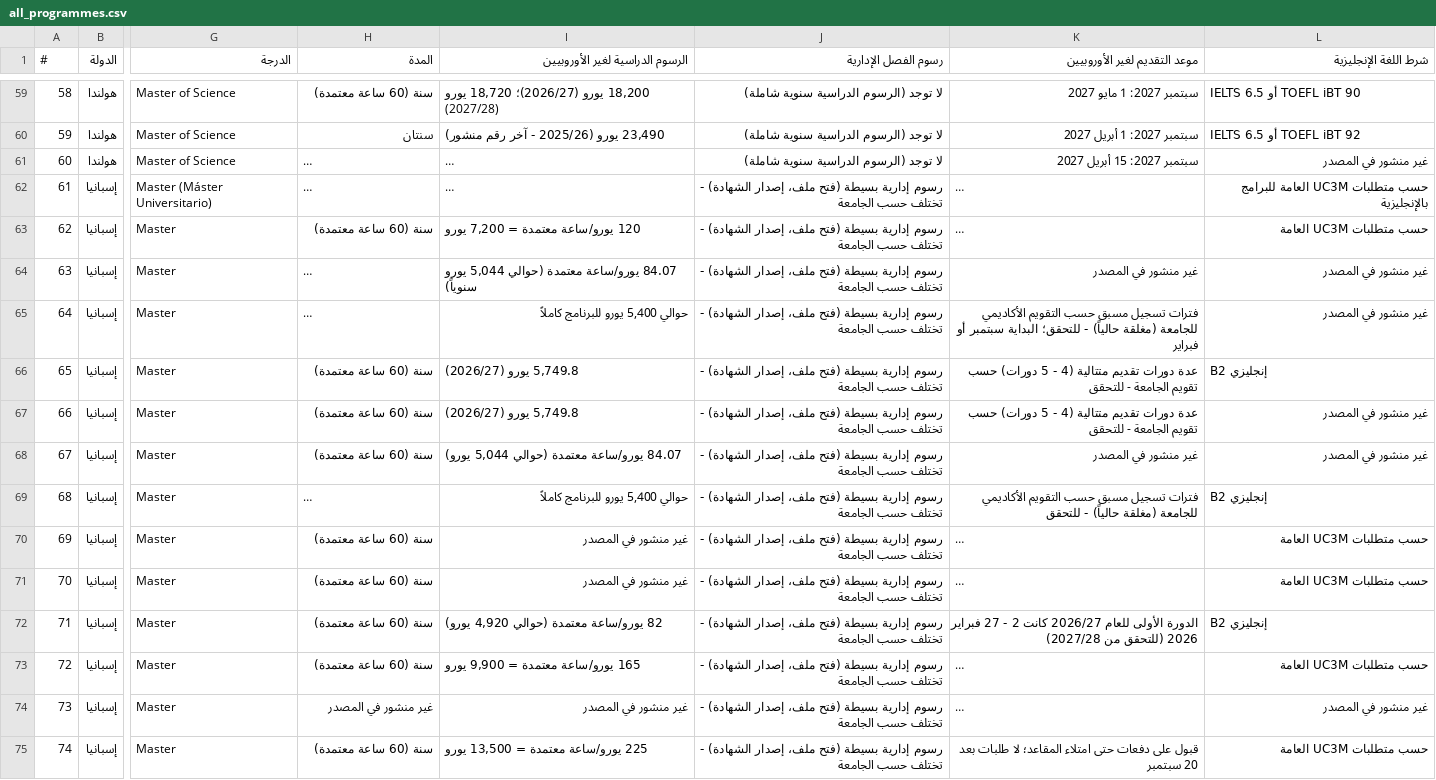
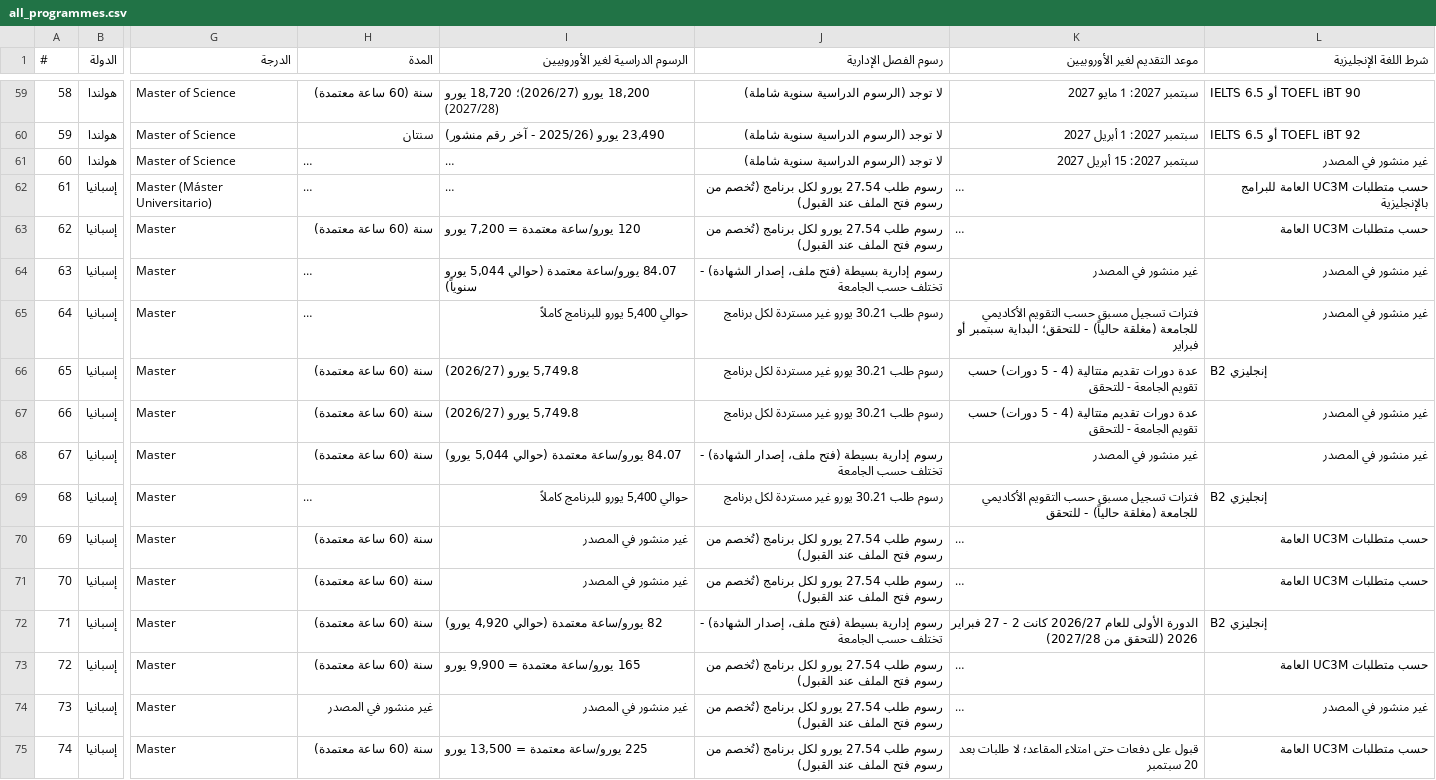
Before and after one commit to timelmallah-cpu/mynewgate, a CSV file: data/programmes/all_programmes.csv, drawn as a sheet; only a part is shown, gaps mark what is left out; long unchanged cells end in …; the diff covers the shown part only; the diff names each change by its address in the sheet, - before the commit and + after, or states it on an @@ line.

```diff
--- a/data/programmes/all_programmes.csv
+++ b/data/programmes/all_programmes.csv
-J62:J63 (رسوم الفصل الإدارية): رسوم إدارية بسيطة (فتح ملف، إصدار الشهادة) - تختلف حسب الجامعة
+J62:J63 (رسوم الفصل الإدارية): رسوم طلب 27.54 يورو لكل برنامج (تُخصم من رسوم فتح الملف عند القبول)
-J65:J67 (رسوم الفصل الإدارية): رسوم إدارية بسيطة (فتح ملف، إصدار الشهادة) - تختلف حسب الجامعة
+J65:J67 (رسوم الفصل الإدارية): رسوم طلب 30.21 يورو غير مستردة لكل برنامج
-J69 (رسوم الفصل الإدارية): رسوم إدارية بسيطة (فتح ملف، إصدار الشهادة) - تختلف حسب الجامعة
+J69 (رسوم الفصل الإدارية): رسوم طلب 30.21 يورو غير مستردة لكل برنامج
-J70:J71 (رسوم الفصل الإدارية): رسوم إدارية بسيطة (فتح ملف، إصدار الشهادة) - تختلف حسب الجامعة
+J70:J71 (رسوم الفصل الإدارية): رسوم طلب 27.54 يورو لكل برنامج (تُخصم من رسوم فتح الملف عند القبول)
-J73:J75 (رسوم الفصل الإدارية): رسوم إدارية بسيطة (فتح ملف، إصدار الشهادة) - تختلف حسب الجامعة
+J73:J75 (رسوم الفصل الإدارية): رسوم طلب 27.54 يورو لكل برنامج (تُخصم من رسوم فتح الملف عند القبول)
```
Also changed, not shown: 37 edited cells elsewhere in this file, data/programmes/belgium.csv, data/programmes/germany.csv, 3 other files.
